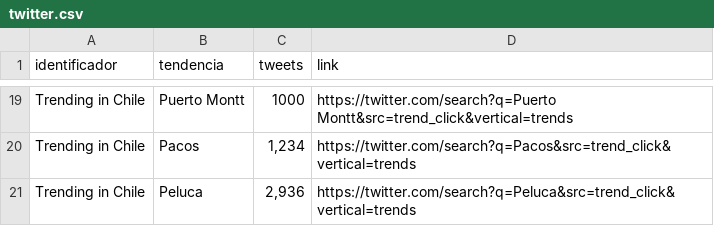
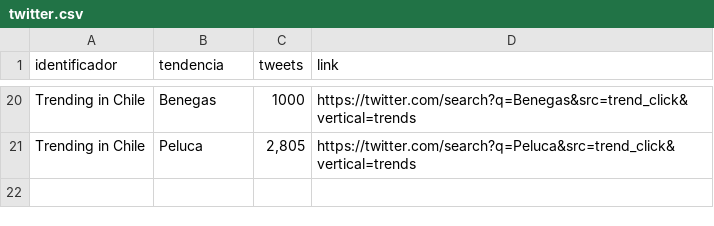
Before and after one commit to cristian-data-science/social_spider_app, a CSV file: resultados/twitter.csv, drawn as a sheet; only a part is shown, gaps mark what is left out; removed rows and columns are numbered as before the commit, all else as after; the diff covers the shown part only; the diff names each change by its address in the sheet, - before the commit and + after, or states it on an @@ line.

```diff
--- a/resultados/twitter.csv
+++ b/resultados/twitter.csv
-B20 (tendencia): Puerto Montt
+B20 (tendencia): Benegas
-D20 (link): https://twitter.com/search?q=Puerto Montt&src=trend_click&vertical=trends
+D20 (link): https://twitter.com/search?q=Benegas&src=trend_click&vertical=trends
-row 20: Trending in Chile | Pacos | 1,234 | https://twitter.com/search?q=Pacos&src=trend_click&vertical=trends
-C21 (tweets): 2,936
+C21 (tweets): 2,805
```
Also changed, not shown: 10 added rows, 9 removed rows and 13 edited cells elsewhere in this file, resultados/google.csv.
